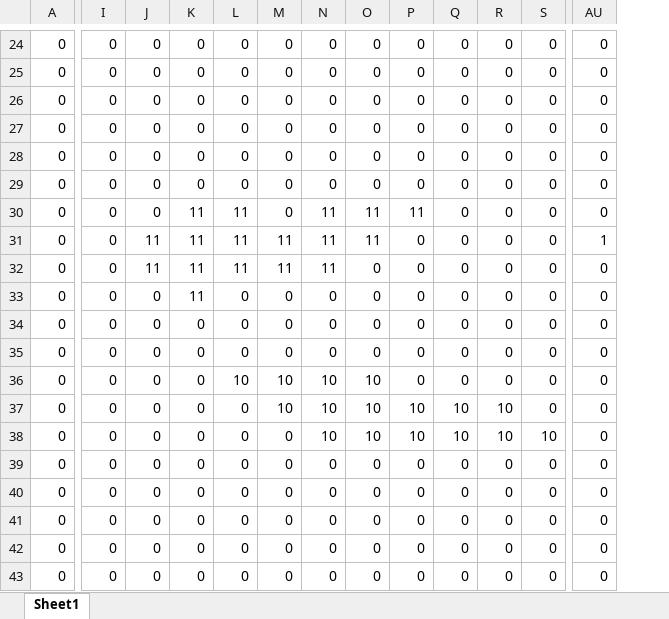
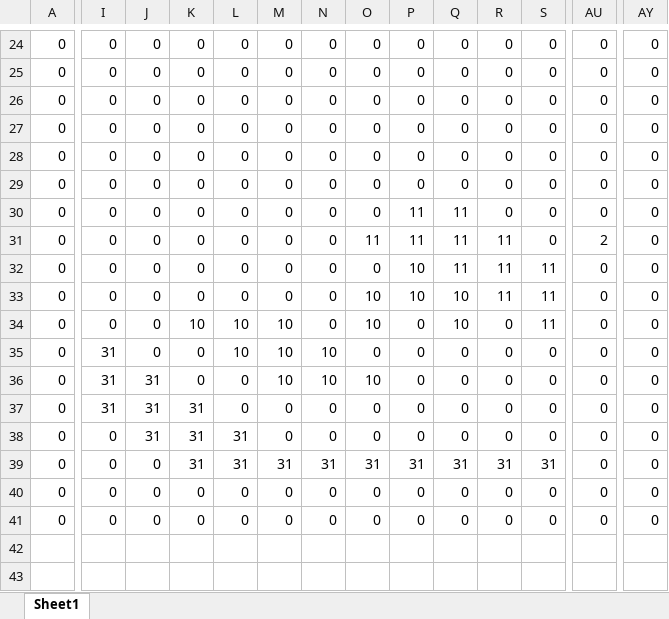
Before and after one commit to Miyuki0318/Poor-Railroad-Company, an Excel workbook: Excel/TitleStage.xlsx, sheet Sheet1, drawn as a sheet; only a part is shown, gaps mark what is left out; values as stored, in another font and other column widths than the file's, no borders; conditional formats not drawn; removed rows and columns are numbered as before the commit, all else as after; rows hold the shown columns only; the diff covers the shown part only; the diff names each change by its address in the sheet, - before the commit and + after, or states it on an @@ line.

```diff
--- a/Excel/TitleStage.xlsx (sheet Sheet1)
+++ b/Excel/TitleStage.xlsx (sheet Sheet1)
+column AY, rows 24-32: all 0; row 37: 0; rows 40-41: 0 | 0
-K30:K32: 11
+K30:K32: 0
-L30:L32: 11
+L30:L32: 0
-N30:N32: 11
+N30:N32: 0
-O30: 11
+O30: 0
-Q30:Q32: 0
+Q30:Q32: 11
-J31:J32: 11
+J31:J32: 0
-M31:M32: 11
+M31:M32: 0
-P31: 0
+P31: 11
-R31:R32: 0
+R31:R32: 11
-AU31: 1
+AU31: 2
-P32: 0
+P32: 10
-S32: 0
+S32: 11
+row 33: 0 | 0 | 0 | 0 | 0 | 0 | 0 | 10 | 10 | 10 | 11 | 11 | 0 | 0
+row 34: 0 | 0 | 0 | 10 | 10 | 10 | 0 | 10 | 0 | 10 | 0 | 11 | 0 | 0
+row 35: 0 | 31 | 0 | 0 | 10 | 10 | 10 | 0 | 0 | 0 | 0 | 0 | 0 | 0
+row 36: 0 | 31 | 31 | 0 | 0 | 10 | 10 | 10 | 0 | 0 | 0 | 0 | 0 | 0
-I37: 0
+I37: 31
-J37: 0
+J37: 31
-K37: 11
+K37: 31
+row 38: 0 | 0 | 31 | 31 | 31 | 0 | 0 | 0 | 0 | 0 | 0 | 0 | 0 | 0
+row 39: 0 | 0 | 0 | 31 | 31 | 31 | 31 | 31 | 31 | 31 | 31 | 31 | 0 | 0
-row 36: 0 | 0 | 0 | 0 | 10 | 10 | 10 | 10 | 0 | 0 | 0 | 0 | 0
-row 37: 0 | 0 | 0 | 0 | 0 | 10 | 10 | 10 | 10 | 10 | 10 | 0 | 0
-row 38: 0 | 0 | 0 | 0 | 0 | 0 | 10 | 10 | 10 | 10 | 10 | 10 | 0
-row 39: 0 | 0 | 0 | 0 | 0 | 0 | 0 | 0 | 0 | 0 | 0 | 0 | 0
-row 40: 0 | 0 | 0 | 0 | 0 | 0 | 0 | 0 | 0 | 0 | 0 | 0 | 0
-row 41: 0 | 0 | 0 | 0 | 0 | 0 | 0 | 0 | 0 | 0 | 0 | 0 | 0
-row 42: 0 | 0 | 0 | 0 | 0 | 0 | 0 | 0 | 0 | 0 | 0 | 0 | 0
-row 43: 0 | 0 | 0 | 0 | 0 | 0 | 0 | 0 | 0 | 0 | 0 | 0 | 0
```
Also changed, not shown: 8 removed rows and 3 edited cells elsewhere in this sheet, Excel/TitleGround.xlsx, 2 other files.
